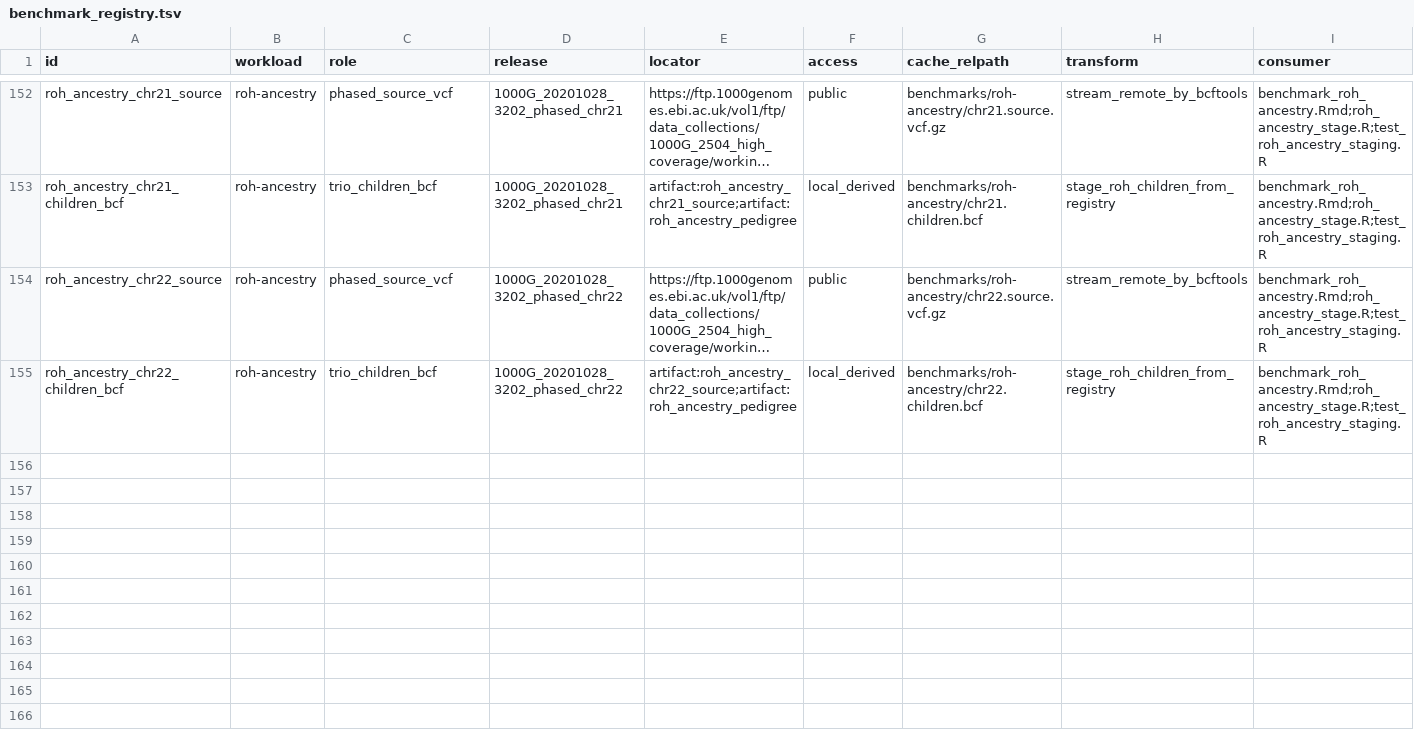
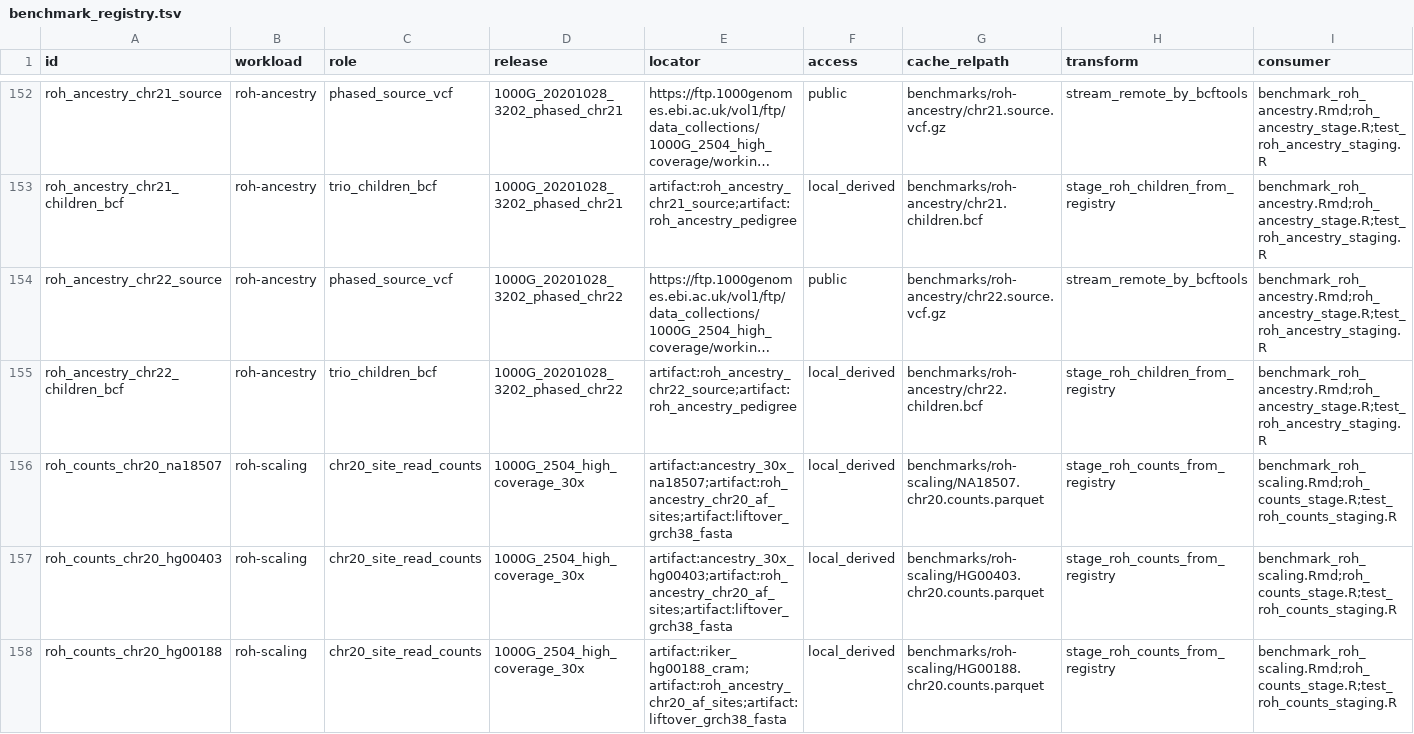
Before and after one commit to RGenomicsETL/duckhts, a TSV file: r/duckhtsbench/inst/benchmark_registry.tsv, drawn as a sheet; only a part is shown, gaps mark what is left out; long unchanged cells end in …; rows hold the shown columns only; the diff names each change by its address in the sheet, - before the commit and + after, or states it on an @@ line.

Commit message:
Stage real read counts from three 1000 Genomes 30x CRAMs
The read-count scaling evidence was synthetic only. Three registry
artifacts now hold duckhts_somalier_bam_counts at the 108,757 chr20
sites of the ROH ancestry evaluation for NA18507, HG00403 and HG00188,
read from the registered public CRAMs by range requests with MAPQ >= 20,
base quality >= 13 and mate-overlap suppression. Counts are oriented so
alt_count counts the allele whose frequency is af. Each artifact
registers its row count and the SHA-256 of a canonical text of its
counts, and staging compares them before publishing. The network-free
staging test (make test-roh-counts-staging) covers orientation, the af
clamp, a rejected identity and an accepted one.

```diff
--- a/r/duckhtsbench/inst/benchmark_registry.tsv
+++ b/r/duckhtsbench/inst/benchmark_registry.tsv
+row 156: roh_counts_chr20_na18507 | roh-scaling | chr20_site_read_counts | 1000G_2504_high_coverage_30x | artifact:ancestry_30x_na18507;artifact:roh_ancestry_chr20_af_sites;artifact:liftover_grch38_fasta | local_derived | benchmarks/roh-scaling/NA18507.chr20.counts.parquet | stage_roh_counts_from_registry | benchmark_roh_scaling.Rmd;roh_counts_stage.R;test_roh_counts_staging.R
+row 157: roh_counts_chr20_hg00403 | roh-scaling | chr20_site_read_counts | 1000G_2504_high_coverage_30x | artifact:ancestry_30x_hg00403;artifact:roh_ancestry_chr20_af_sites;artifact:liftover_grch38_fasta | local_derived | benchmarks/roh-scaling/HG00403.chr20.counts.parquet | stage_roh_counts_from_registry | benchmark_roh_scaling.Rmd;roh_counts_stage.R;test_roh_counts_staging.R
+row 158: roh_counts_chr20_hg00188 | roh-scaling | chr20_site_read_counts | 1000G_2504_high_coverage_30x | artifact:riker_hg00188_cram;artifact:roh_ancestry_chr20_af_sites;artifact:liftover_grch38_fasta | local_derived | benchmarks/roh-scaling/HG00188.chr20.counts.parquet | stage_roh_counts_from_registry | benchmark_roh_scaling.Rmd;roh_counts_stage.R;test_roh_counts_staging.R
```
Also changed, not shown: 3 other files.
